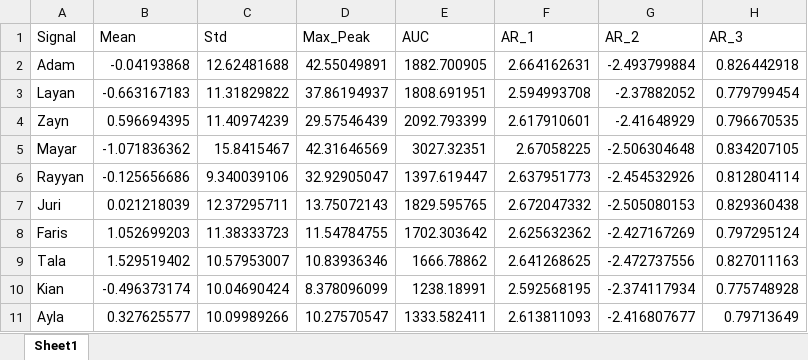
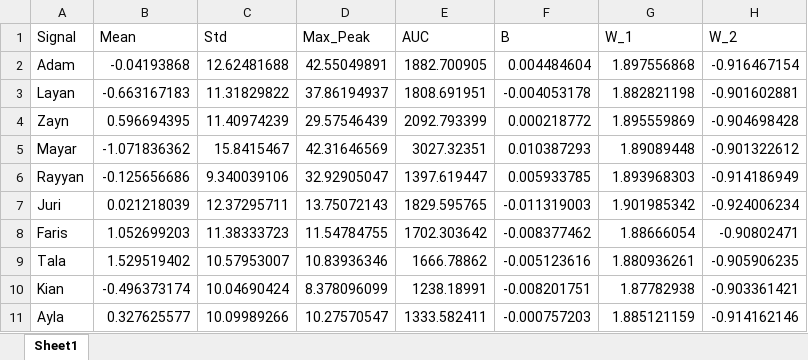
Before and after one commit to Kero-83/hci-tasks, an Excel workbook: Task 1_EOG Task/matrix_features.xlsx, sheet Sheet1, drawn as a sheet; only a part is shown; values as stored, in another font and other column widths than the file's, no borders; the diff covers the shown part only; the diff names each change by its address in the sheet, - before the commit and + after, or states it on an @@ line.

```diff
--- a/Task 1_EOG Task/matrix_features.xlsx (sheet Sheet1)
+++ b/Task 1_EOG Task/matrix_features.xlsx (sheet Sheet1)
-F1: AR_1
+F1: B
-G1: AR_2
+G1: W_1
-H1: AR_3
+H1: W_2
-F2 (B): 2.664162631
+F2 (B): 0.004484604
-G2 (W_1): -2.493799884
+G2 (W_1): 1.897556868
-H2 (W_2): 0.826442918
+H2 (W_2): -0.916467154
-F3 (B): 2.594993708
+F3 (B): -0.004053178
-G3 (W_1): -2.37882052
+G3 (W_1): 1.882821198
-H3 (W_2): 0.779799454
+H3 (W_2): -0.901602881
-F4 (B): 2.617910601
+F4 (B): 0.000218772
-G4 (W_1): -2.41648929
+G4 (W_1): 1.895559869
-H4 (W_2): 0.796670535
+H4 (W_2): -0.904698428
-F5 (B): 2.67058225
+F5 (B): 0.010387293
-G5 (W_1): -2.506304648
+G5 (W_1): 1.89089448
-H5 (W_2): 0.834207105
+H5 (W_2): -0.901322612
-F6 (B): 2.637951773
+F6 (B): 0.005933785
-G6 (W_1): -2.454532926
+G6 (W_1): 1.893968303
-H6 (W_2): 0.812804114
+H6 (W_2): -0.914186949
-F7 (B): 2.672047332
+F7 (B): -0.011319003
-G7 (W_1): -2.505080153
+G7 (W_1): 1.901985342
-H7 (W_2): 0.829360438
+H7 (W_2): -0.924006234
-F8 (B): 2.625632362
+F8 (B): -0.008377462
-G8 (W_1): -2.427167269
+G8 (W_1): 1.88666054
-H8 (W_2): 0.797295124
+H8 (W_2): -0.90802471
-F9 (B): 2.641268625
+F9 (B): -0.005123616
-G9 (W_1): -2.472737556
+G9 (W_1): 1.880936261
-H9 (W_2): 0.827011163
+H9 (W_2): -0.905906235
-F10 (B): 2.592568195
+F10 (B): -0.008201751
-G10 (W_1): -2.374117934
+G10 (W_1): 1.87782938
-H10 (W_2): 0.775748928
+H10 (W_2): -0.903361421
-F11 (B): 2.613811093
+F11 (B): -0.000757203
-G11 (W_1): -2.416807677
+G11 (W_1): 1.885121159
-H11 (W_2): 0.79713649
+H11 (W_2): -0.914162146
```
Also changed, not shown: 30 edited cells elsewhere in this sheet, 1 other file.
